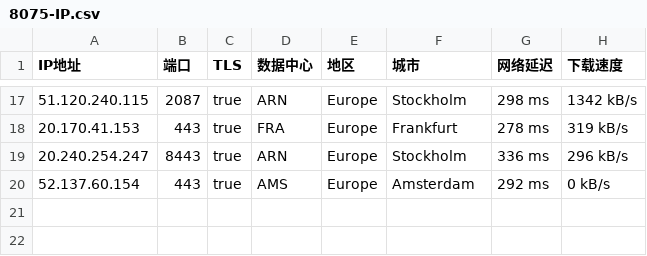
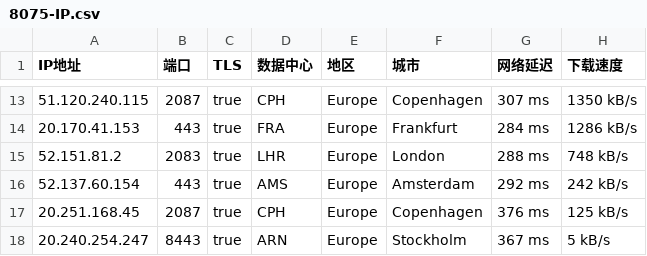
Before and after one commit to jyucoeng/cf-csv, a CSV file: csv/8075-IP.csv, drawn as a sheet; only a part is shown, gaps mark what is left out; the diff covers the shown part only.

```diff
--- a/csv/8075-IP.csv
+++ b/csv/8075-IP.csv
@@ -17,4 +13,6 @@
-51.120.240.115,2087,true,ARN,Europe,Stockholm,298 ms,1342 kB/s
-20.170.41.153,443,true,FRA,Europe,Frankfurt,278 ms,319 kB/s
-20.240.254.247,8443,true,ARN,Europe,Stockholm,336 ms,296 kB/s
-52.137.60.154,443,true,AMS,Europe,Amsterdam,292 ms,0 kB/s
+51.120.240.115,2087,true,CPH,Europe,Copenhagen,307 ms,1350 kB/s
+20.170.41.153,443,true,FRA,Europe,Frankfurt,284 ms,1286 kB/s
+52.151.81.2,2083,true,LHR,Europe,London,288 ms,748 kB/s
+52.137.60.154,443,true,AMS,Europe,Amsterdam,292 ms,242 kB/s
+20.251.168.45,2087,true,CPH,Europe,Copenhagen,376 ms,125 kB/s
+20.240.254.247,8443,true,ARN,Europe,Stockholm,367 ms,5 kB/s
```
Also changed, not shown: 4 added rows, 8 removed rows and 18 edited cells elsewhere in this file, csv/16509-IP.csv, csv/31898-IP.csv, 2 other files.
